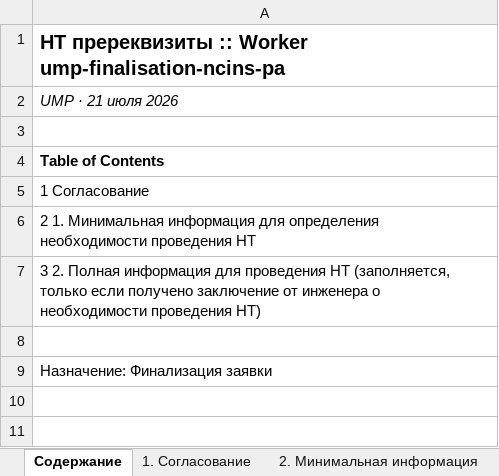
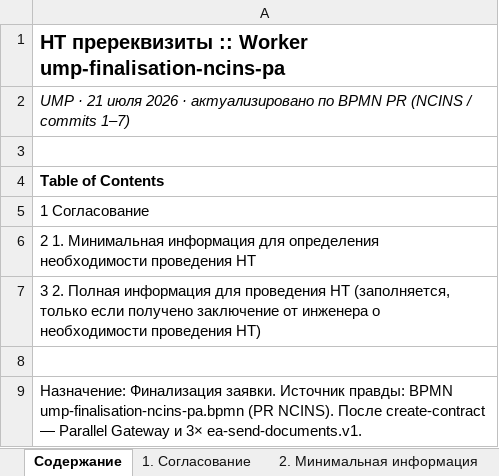
Before and after one commit to pulya-na-vullet/LT, an Excel workbook: nt-prerequisites-xlsx/НТ пререквизиты __ Worker ump-finalisation-ncins-pa.xlsx, sheet Содержание, drawn as a sheet; values as stored, in another font and other column widths than the file's, no borders; the diff names each change by its address in the sheet, - before the commit and + after, or states it on an @@ line.

```diff
--- a/nt-prerequisites-xlsx/НТ пререквизиты __ Worker ump-finalisation-ncins-pa.xlsx (sheet Содержание)
+++ b/nt-prerequisites-xlsx/НТ пререквизиты __ Worker ump-finalisation-ncins-pa.xlsx (sheet Содержание)
-A2: UMP · 21 июля 2026
+A2: UMP · 21 июля 2026 · актуализировано по BPMN PR (NCINS / commits 1–7)
-A9: Назначение: Финализация заявки
+A9: Назначение: Финализация заявки. Источник правды: BPMN ump-finalisation-ncins-pa.bpmn (PR NCINS). После create-contract — Parallel Gateway и 3× ea-send-documents.v1.
```
Also changed, not shown: sheet 3. Полная информация, sheet 2. Минимальная информация, sheet 1. Согласование, other sheet tabs, nt-prerequisites-xlsx/НТ пререквизиты __ Worker ump-delete-documents-ncins-pa.xlsx, nt-prerequisites-xlsx/НТ пререквизиты __ Worker ump-main-ma-ncins-pa.xlsx, 14 other files.
